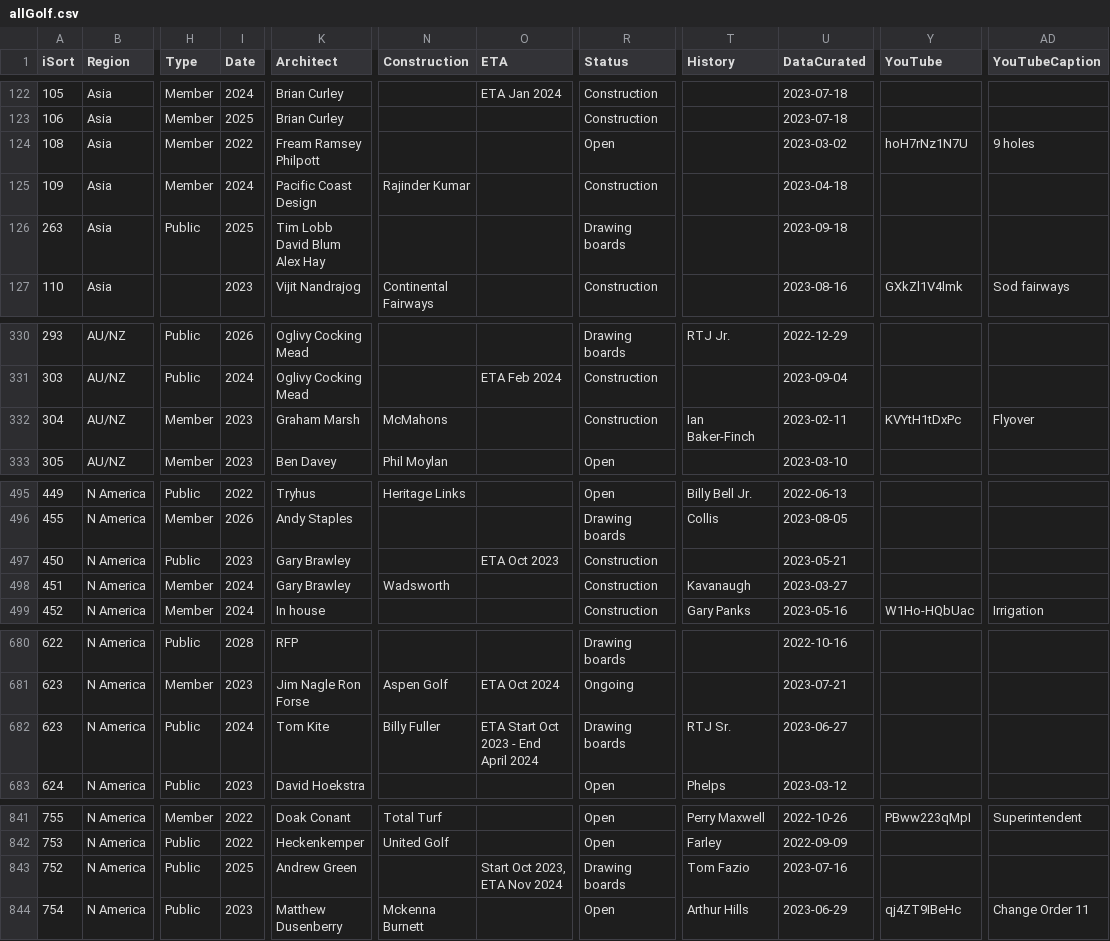
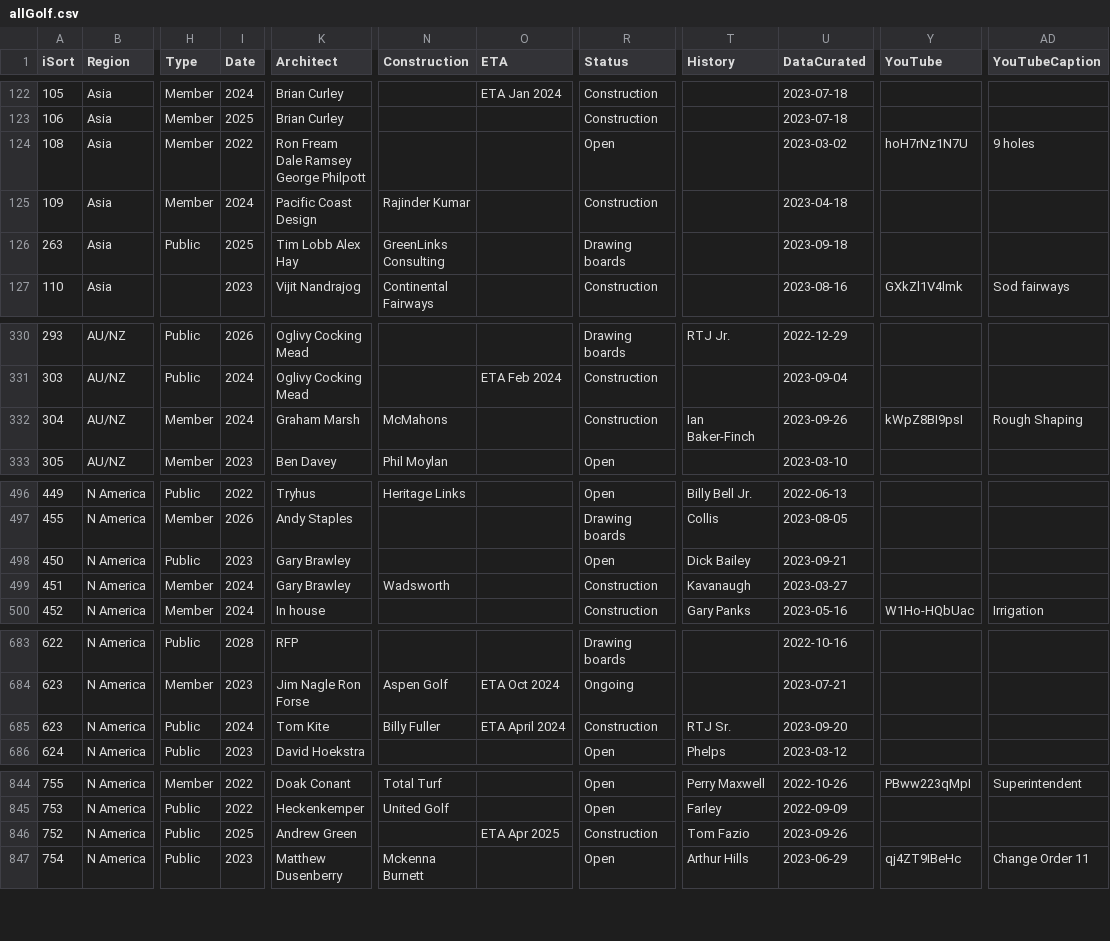
Before and after one commit to stennety/mywebsite, a CSV file: _data/allGolf.csv, drawn as a sheet; only a part is shown, gaps mark what is left out; addresses are those after the commit; the diff covers the shown part only; the diff names each change by its address in the sheet, - before the commit and + after, or states it on an @@ line.

```diff
--- a/_data/allGolf.csv
+++ b/_data/allGolf.csv
-K124 (Architect): Fream Ramsey Philpott
+K124 (Architect): Ron Fream Dale Ramsey George Philpott
-K126 (Architect): Tim Lobb David Blum Alex Hay
+K126 (Architect): Tim Lobb Alex Hay
-N126 (Construction): (empty)
+N126 (Construction): GreenLinks Consulting
-I332 (Date): 2023
+I332 (Date): 2024
-U332 (DataCurated): 2023-02-11
+U332 (DataCurated): 2023-09-26
-Y332 (YouTube): KVYtH1tDxPc
+Y332 (YouTube): kWpZ8BI9psI
-AD332 (YouTubeCaption): Flyover
+AD332 (YouTubeCaption): Rough Shaping
-O498 (ETA): ETA Oct 2023
+O498 (ETA): (empty)
-R498 (Status): Construction
+R498 (Status): Open
-T498 (History): (empty)
+T498 (History): Dick Bailey
-U498 (DataCurated): 2023-05-21
+U498 (DataCurated): 2023-09-21
-O685 (ETA): ETA Start Oct 2023 - End April 2024
+O685 (ETA): ETA April 2024
-R685 (Status): Drawing boards
+R685 (Status): Construction
-U685 (DataCurated): 2023-06-27
+U685 (DataCurated): 2023-09-20
-O846 (ETA): Start Oct 2023, ETA Nov 2024
+O846 (ETA): ETA Apr 2025
-R846 (Status): Drawing boards
+R846 (Status): Construction
-U846 (DataCurated): 2023-07-16
+U846 (DataCurated): 2023-09-26
```
Also changed, not shown: 4 added rows and 16 edited cells elsewhere in this file.
